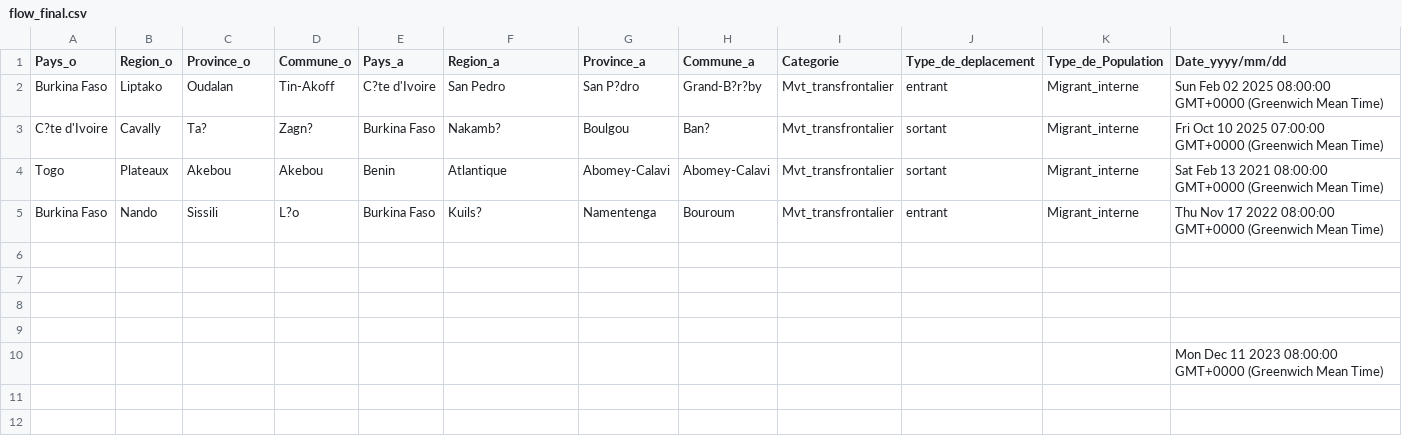
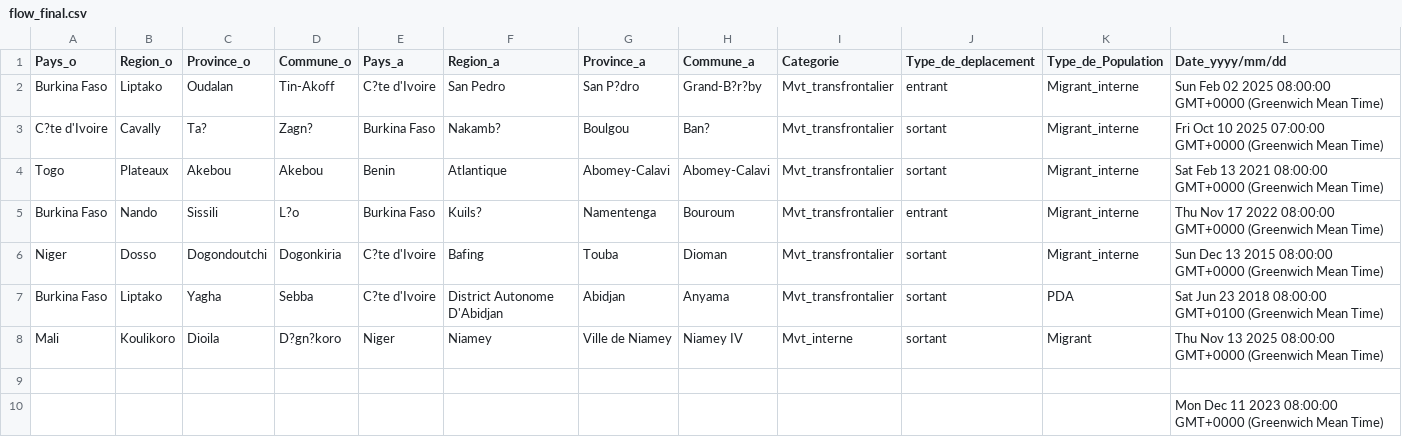
Before and after one commit to dav764/Kepler, a CSV file: flow_final.csv, drawn as a sheet; only a part is shown; rows hold the shown columns only; the diff names each change by its address in the sheet, - before the commit and + after, or states it on an @@ line.

Commit message:
Export automatique depuis Google Sheets

```diff
--- a/flow_final.csv
+++ b/flow_final.csv
-row 6: (empty)
+row 6: Niger | Dosso | Dogondoutchi | Dogonkiria | C?te d'Ivoire | Bafing | Touba | Dioman | Mvt_transfrontalier | sortant | Migrant_interne | Sun Dec 13 2015 08:00:00 GMT+0000 (Greenwich Mean Time)
-row 7: (empty)
+row 7: Burkina Faso | Liptako | Yagha | Sebba | C?te d'Ivoire | District Autonome D'Abidjan | Abidjan | Anyama | Mvt_transfrontalier | sortant | PDA | Sat Jun 23 2018 08:00:00 GMT+0100 (Greenwich Mean Time)
-row 8: (empty)
+row 8: Mali | Koulikoro | Dioila | D?gn?koro | Niger | Niamey | Ville de Niamey | Niamey IV | Mvt_interne | sortant | Migrant | Thu Nov 13 2025 08:00:00 GMT+0000 (Greenwich Mean Time)
```
